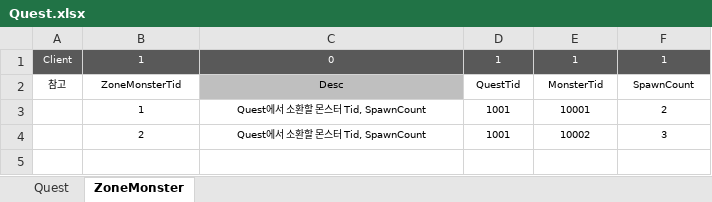
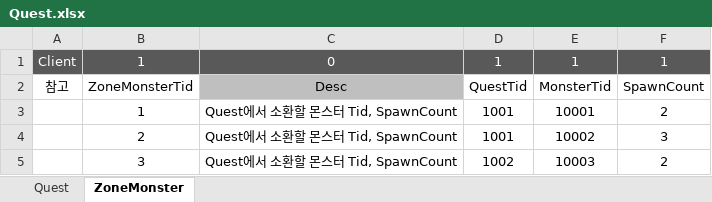
Before and after one commit to WantedBA/ProjectBA, an Excel workbook: BADesign/Excel/Quest.xlsx, sheet ZoneMonster, drawn as a sheet; values as stored, in another font and other column widths than the file's, no borders; charts and pictures not drawn; the diff names each change by its address in the sheet, - before the commit and + after, or states it on an @@ line.

```diff
--- a/BADesign/Excel/Quest.xlsx (sheet ZoneMonster)
+++ b/BADesign/Excel/Quest.xlsx (sheet ZoneMonster)
@@ A1:F2 text size: larger @@
@@ B3:F4 text size: larger @@
+row 5:  | 3 | Quest에서 소환할 몬스터 Tid, SpawnCount | 1002 | 10003 | 2
```
Also changed, not shown: sheet Quest, charts or pictures, BADesign/Excel/Monster.xlsx, 13 other files.
